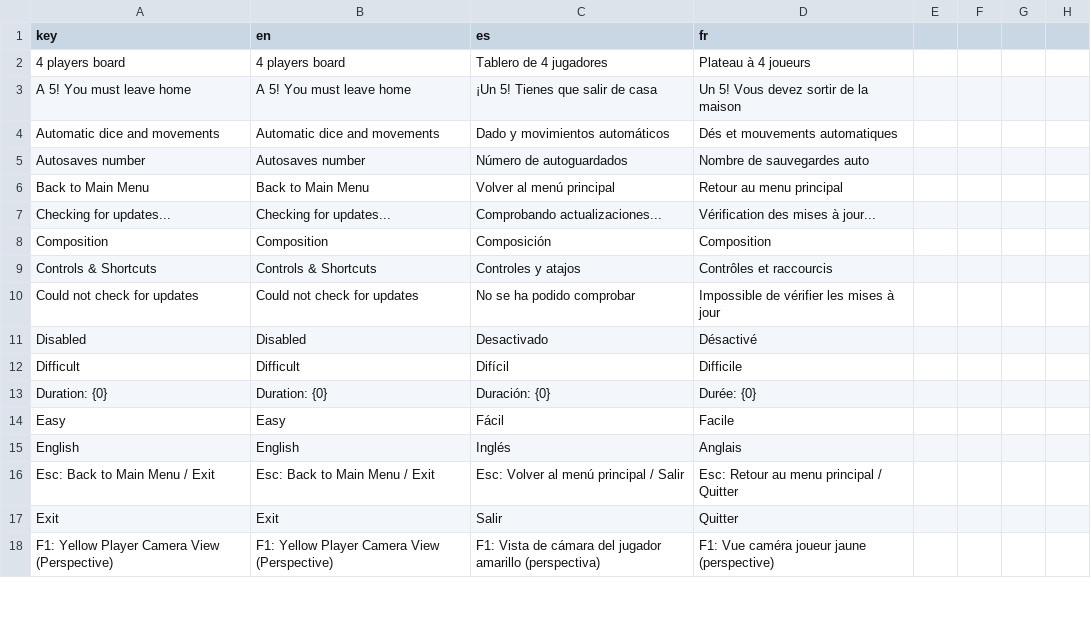
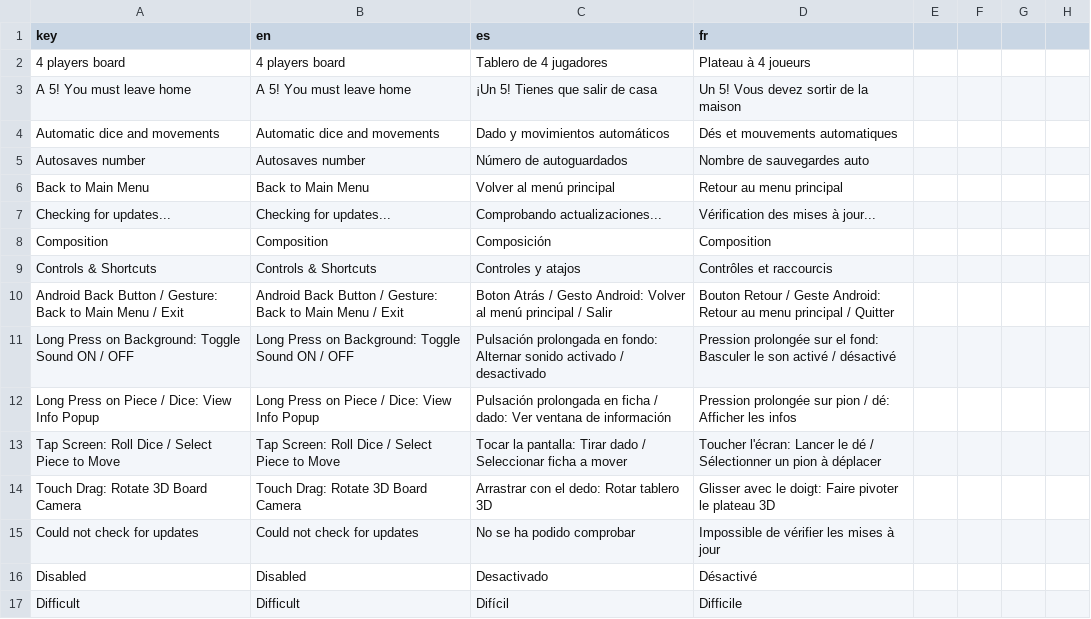
Before and after one commit to turulomio/gdparchis, a CSV file: i18n/translations.csv, drawn as a sheet; only a part is shown; the shorter side is filled out with more unchanged rows; the diff names each change by its address in the sheet, - before the commit and + after, or states it on an @@ line.

Commit message:
Improve controls and permissions in Android. Added specific controls scene in Android (#112)
* Added net permissions to android

* Click or touch interaction

* Added android controls

* Improving GEMINI.md

```diff
--- a/i18n/translations.csv
+++ b/i18n/translations.csv
+row 10: Android Back Button / Gesture: Back to Main Menu / Exit | Android Back Button / Gesture: Back to Main Menu / Exit | Boton Atrás / Gesto Android: Volver al menú principal / Salir | Bouton Retour / Geste Android: Retour au menu principal / Quitter
+row 11: Long Press on Background: Toggle Sound ON / OFF | Long Press on Background: Toggle Sound ON / OFF | Pulsación prolongada en fondo: Alternar sonido activado / desactivado | Pression prolongée sur el fond: Basculer le son activé / désactivé
+row 12: Long Press on Piece / Dice: View Info Popup | Long Press on Piece / Dice: View Info Popup | Pulsación prolongada en ficha / dado: Ver ventana de información | Pression prolongée sur pion / dé: Afficher les infos
+row 13: Tap Screen: Roll Dice / Select Piece to Move | Tap Screen: Roll Dice / Select Piece to Move | Tocar la pantalla: Tirar dado / Seleccionar ficha a mover | Toucher l'écran: Lancer le dé / Sélectionner un pion à déplacer
+row 14: Touch Drag: Rotate 3D Board Camera | Touch Drag: Rotate 3D Board Camera | Arrastrar con el dedo: Rotar tablero 3D | Glisser avec le doigt: Faire pivoter le plateau 3D
```
Also changed, not shown: 10 other files.
